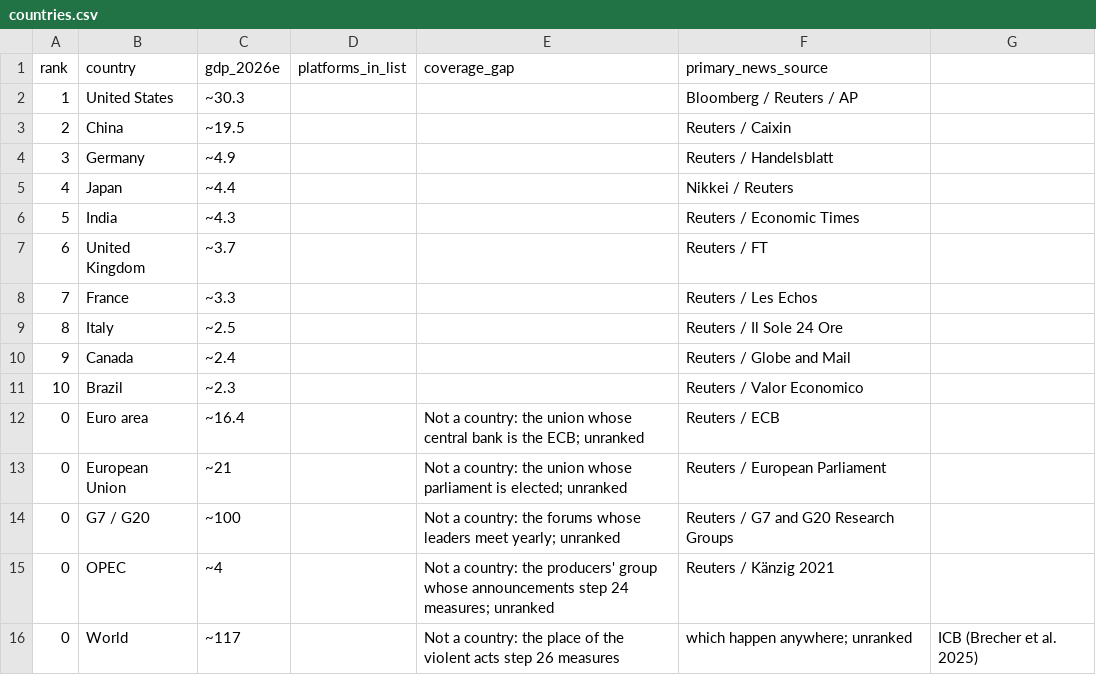
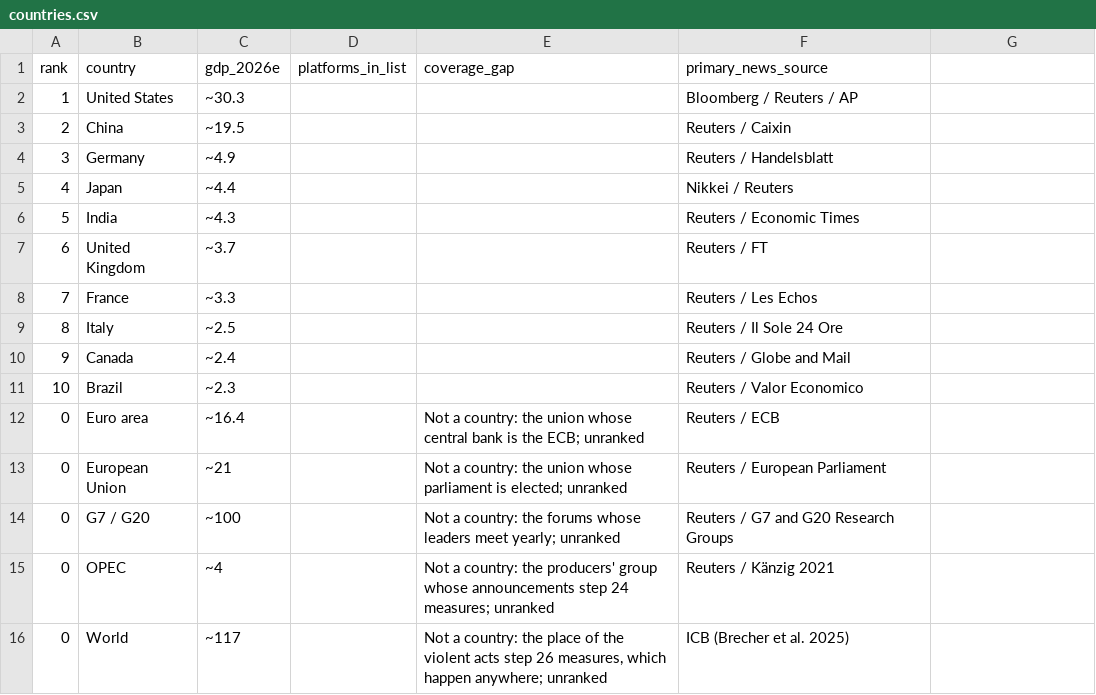
Before and after one commit to diykorey/fortuneteller, a CSV file: data/seed/countries.csv, drawn as a sheet.

```diff
--- a/data/seed/countries.csv
+++ b/data/seed/countries.csv
@@ -15,2 +15,2 @@ rank,country,gdp_2026e,platforms_in_list,coverage_gap,primary_news_source
 0,OPEC,~4,,Not a country: the producers' group whose announcements step 24 measures; unranked,Reuters / Känzig 2021
-0,World,~117,,Not a country: the place of the violent acts step 26 measures, which happen anywhere; unranked,ICB (Brecher et al. 2025)
+0,World,~117,,"Not a country: the place of the violent acts step 26 measures, which happen anywhere; unranked",ICB (Brecher et al. 2025)
```
Also changed, not shown: data/seed/instruments.csv, 10 other files.
